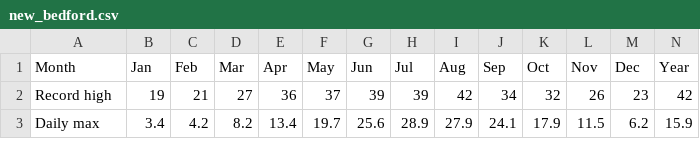
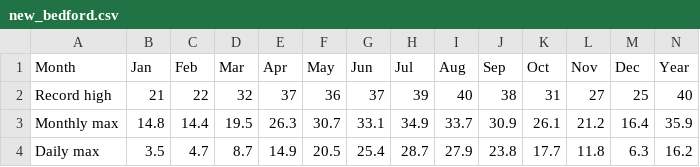
Before and after one commit to arni-magnusson/weather, a CSV file: boot/initial/data/new_bedford.csv, drawn as a sheet; only a part is shown; the diff covers the shown part only.

Commit message:
Use Providence data for New Bedford

```diff
--- a/boot/initial/data/new_bedford.csv
+++ b/boot/initial/data/new_bedford.csv
@@ -1,3 +1,4 @@
 Month,Jan,Feb,Mar,Apr,May,Jun,Jul,Aug,Sep,Oct,Nov,Dec,Year
-Record high,19,21,27,36,37,39,39,42,34,32,26,23,42
-Daily max,3.4,4.2,8.2,13.4,19.7,25.6,28.9,27.9,24.1,17.9,11.5,6.2,15.9
+Record high,21,22,32,37,36,37,39,40,38,31,27,25,40
+Monthly max,14.8,14.4,19.5,26.3,30.7,33.1,34.9,33.7,30.9,26.1,21.2,16.4,35.9
+Daily max,3.5,4.7,8.7,14.9,20.5,25.4,28.7,27.9,23.8,17.7,11.8,6.3,16.2
```
Also changed, not shown: 6 added rows and 76 edited cells elsewhere in this file, 3 other files.
